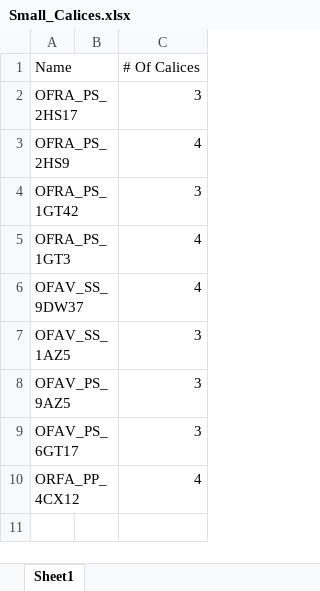
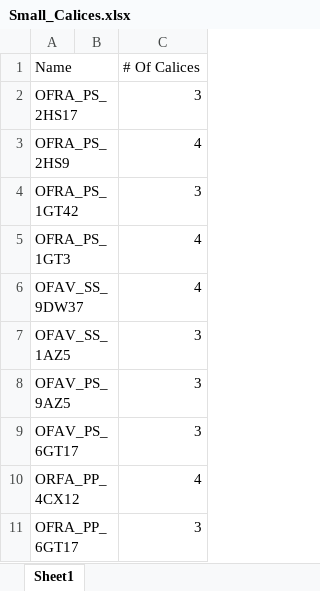
Before and after one commit to Hanaleievans/CF_2022, an Excel workbook: Small_Calices.xlsx, sheet Sheet1, drawn as a sheet; values as stored, in another font and other column widths than the file's, no borders; the diff names each change by its address in the sheet, - before the commit and + after, or states it on an @@ line.

```diff
--- a/Small_Calices.xlsx (sheet Sheet1)
+++ b/Small_Calices.xlsx (sheet Sheet1)
+row 11: OFRA_PP_6GT17 |  | 3
```
Also changed, not shown: 1 other file.
